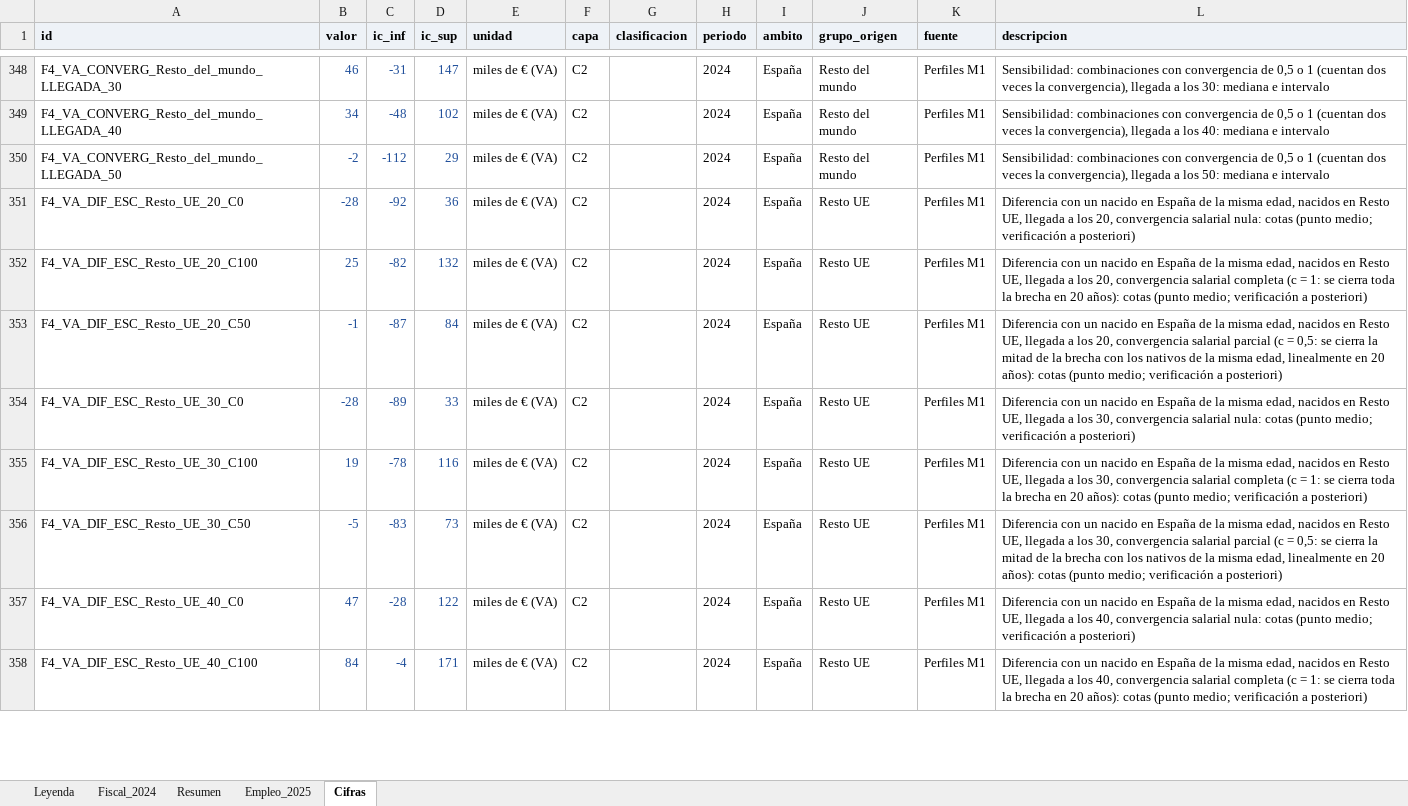
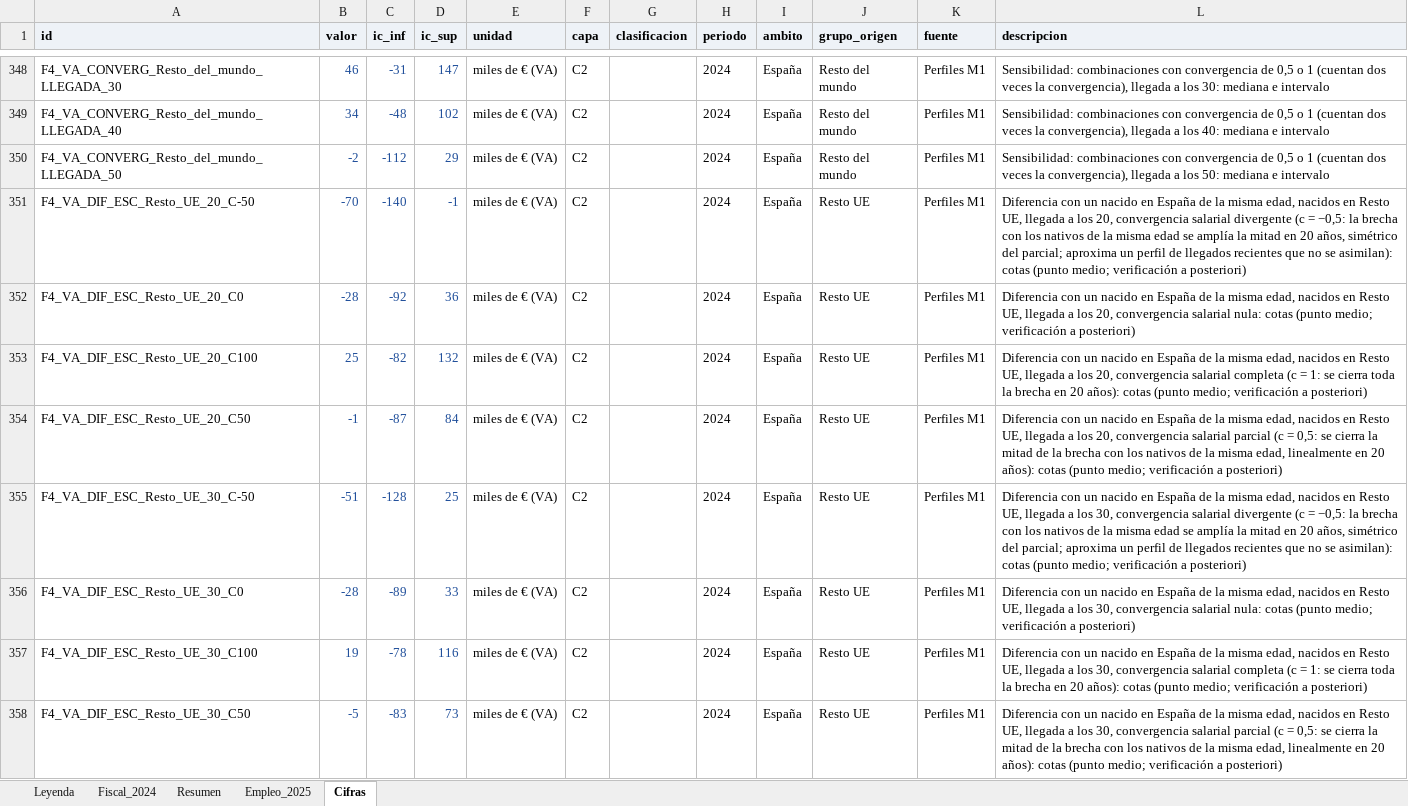
Before and after one commit to Phraselium/Contribution, an Excel workbook: output/f7/tablas_m1.xlsx, sheet Cifras, drawn as a sheet; only a part is shown, gaps mark what is left out; the shorter side is filled out with more unchanged rows; values as stored, in another font and other column widths than the file's, no borders; the diff covers the shown part only; the diff names each change by its address in the sheet, - before the commit and + after, or states it on an @@ line.

```diff
--- a/output/f7/tablas_m1.xlsx (sheet Cifras)
+++ b/output/f7/tablas_m1.xlsx (sheet Cifras)
+row 351: F4_VA_DIF_ESC_Resto_UE_20_C-50 | -70 | -140 | -1 | miles de € (VA) | C2 |  | 2024 | España | Resto UE | Perfiles M1 | Diferencia con un nacido en España de la misma edad, nacidos en Resto UE, llegada a los 20, convergencia salarial divergente (c = −0,5: la brecha con los nativos de la misma edad se amplía la mitad en 20 años, simétrico del parcial; aproxima un perfil de llegados recientes que no se asimilan): cotas (punto medio; verificación a posteriori)
+row 355: F4_VA_DIF_ESC_Resto_UE_30_C-50 | -51 | -128 | 25 | miles de € (VA) | C2 |  | 2024 | España | Resto UE | Perfiles M1 | Diferencia con un nacido en España de la misma edad, nacidos en Resto UE, llegada a los 30, convergencia salarial divergente (c = −0,5: la brecha con los nativos de la misma edad se amplía la mitad en 20 años, simétrico del parcial; aproxima un perfil de llegados recientes que no se asimilan): cotas (punto medio; verificación a posteriori)
```
Also changed, not shown: 20 added rows and 32 edited cells elsewhere in this sheet, publicacion/documento_m1/tablas_m1.xlsx, 27 other files.
